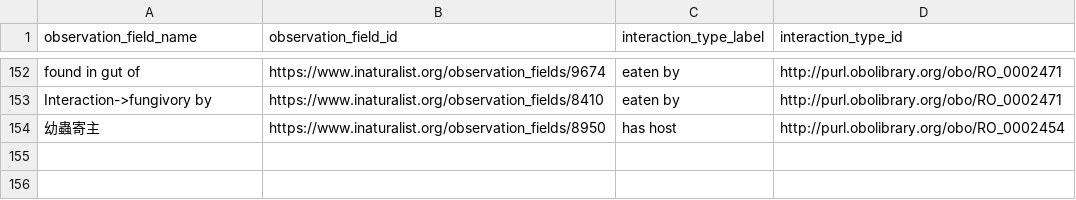
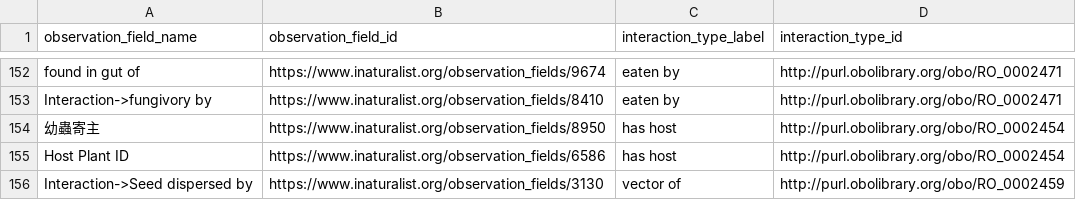
Before and after one commit to globalbioticinteractions/inaturalist, a CSV file: interaction_types.csv, drawn as a sheet; only a part is shown, gaps mark what is left out.

```diff
--- a/interaction_types.csv
+++ b/interaction_types.csv
@@ -154 +154,3 @@ Interaction->fungivory by,https://www.inaturalist.org/observation_fields/8410,ea
 幼蟲寄主,https://www.inaturalist.org/observation_fields/8950,has host,http://purl.obolibrary.org/obo/RO_0002454
+Host Plant ID,https://www.inaturalist.org/observation_fields/6586,has host,http://purl.obolibrary.org/obo/RO_0002454
+Interaction->Seed dispersed by,https://www.inaturalist.org/observation_fields/3130,vector of,http://purl.obolibrary.org/obo/RO_0002459
```
Also changed, not shown: interaction_types_ignored.csv.
